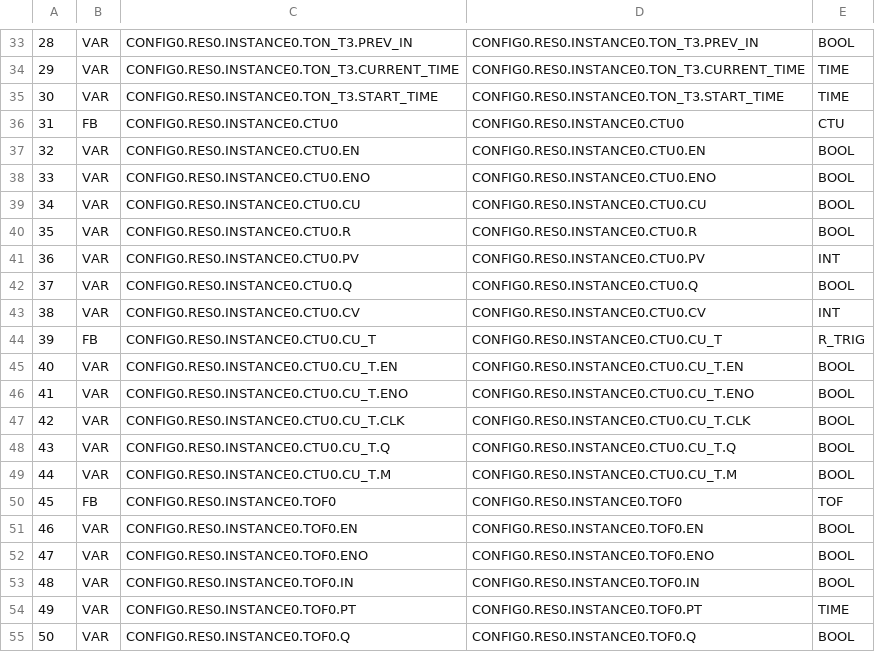
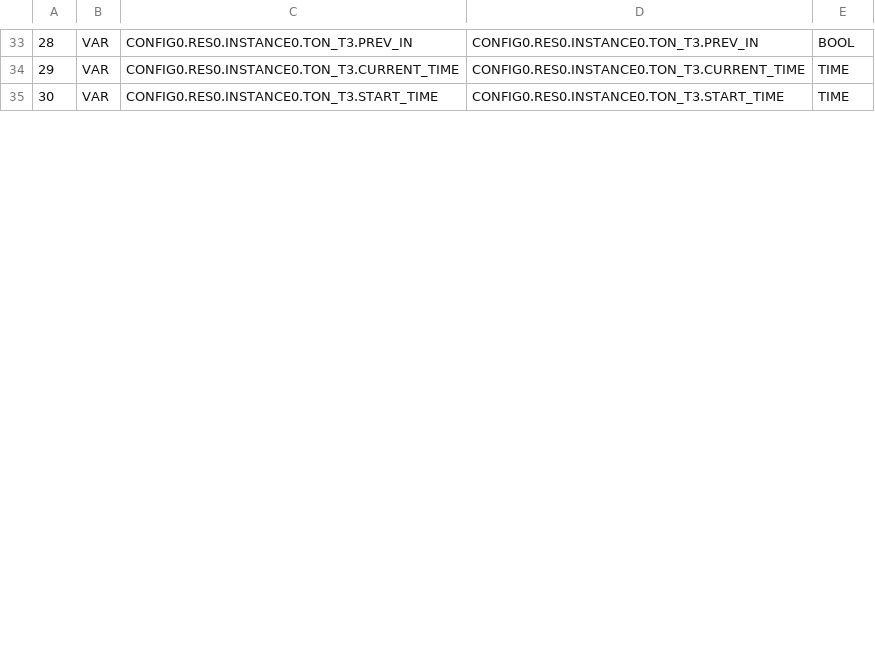
Before and after one commit to fmgambino/cursoOpenPLC_Ladder, a CSV file: 1_ejercicios/04_proyectoSemaforo/build/VARIABLES.csv, drawn as a sheet; only a part is shown, gaps mark what is left out; the diff covers the shown part only; the diff names each change by its address in the sheet, - before the commit and + after, or states it on an @@ line.

Commit message:
Se Update proyecto Semaforo Simple.

```diff
--- a/1_ejercicios/04_proyectoSemaforo/build/VARIABLES.csv
+++ b/1_ejercicios/04_proyectoSemaforo/build/VARIABLES.csv
-row 36: 31 | FB | CONFIG0.RES0.INSTANCE0.CTU0 | CONFIG0.RES0.INSTANCE0.CTU0 | CTU
-row 37: 32 | VAR | CONFIG0.RES0.INSTANCE0.CTU0.EN | CONFIG0.RES0.INSTANCE0.CTU0.EN | BOOL
-row 38: 33 | VAR | CONFIG0.RES0.INSTANCE0.CTU0.ENO | CONFIG0.RES0.INSTANCE0.CTU0.ENO | BOOL
-row 39: 34 | VAR | CONFIG0.RES0.INSTANCE0.CTU0.CU | CONFIG0.RES0.INSTANCE0.CTU0.CU | BOOL
-row 40: 35 | VAR | CONFIG0.RES0.INSTANCE0.CTU0.R | CONFIG0.RES0.INSTANCE0.CTU0.R | BOOL
-row 41: 36 | VAR | CONFIG0.RES0.INSTANCE0.CTU0.PV | CONFIG0.RES0.INSTANCE0.CTU0.PV | INT
-row 42: 37 | VAR | CONFIG0.RES0.INSTANCE0.CTU0.Q | CONFIG0.RES0.INSTANCE0.CTU0.Q | BOOL
-row 43: 38 | VAR | CONFIG0.RES0.INSTANCE0.CTU0.CV | CONFIG0.RES0.INSTANCE0.CTU0.CV | INT
-row 44: 39 | FB | CONFIG0.RES0.INSTANCE0.CTU0.CU_T | CONFIG0.RES0.INSTANCE0.CTU0.CU_T | R_TRIG
-row 45: 40 | VAR | CONFIG0.RES0.INSTANCE0.CTU0.CU_T.EN | CONFIG0.RES0.INSTANCE0.CTU0.CU_T.EN | BOOL
-row 46: 41 | VAR | CONFIG0.RES0.INSTANCE0.CTU0.CU_T.ENO | CONFIG0.RES0.INSTANCE0.CTU0.CU_T.ENO | BOOL
-row 47: 42 | VAR | CONFIG0.RES0.INSTANCE0.CTU0.CU_T.CLK | CONFIG0.RES0.INSTANCE0.CTU0.CU_T.CLK | BOOL
-row 48: 43 | VAR | CONFIG0.RES0.INSTANCE0.CTU0.CU_T.Q | CONFIG0.RES0.INSTANCE0.CTU0.CU_T.Q | BOOL
-row 49: 44 | VAR | CONFIG0.RES0.INSTANCE0.CTU0.CU_T.M | CONFIG0.RES0.INSTANCE0.CTU0.CU_T.M | BOOL
-row 50: 45 | FB | CONFIG0.RES0.INSTANCE0.TOF0 | CONFIG0.RES0.INSTANCE0.TOF0 | TOF
-row 51: 46 | VAR | CONFIG0.RES0.INSTANCE0.TOF0.EN | CONFIG0.RES0.INSTANCE0.TOF0.EN | BOOL
-row 52: 47 | VAR | CONFIG0.RES0.INSTANCE0.TOF0.ENO | CONFIG0.RES0.INSTANCE0.TOF0.ENO | BOOL
-row 53: 48 | VAR | CONFIG0.RES0.INSTANCE0.TOF0.IN | CONFIG0.RES0.INSTANCE0.TOF0.IN | BOOL
-row 54: 49 | VAR | CONFIG0.RES0.INSTANCE0.TOF0.PT | CONFIG0.RES0.INSTANCE0.TOF0.PT | TIME
-row 55: 50 | VAR | CONFIG0.RES0.INSTANCE0.TOF0.Q | CONFIG0.RES0.INSTANCE0.TOF0.Q | BOOL
```
Also changed, not shown: 11 removed rows, 22 edited cells and row numbers in column A elsewhere in this file, 10 other files.
